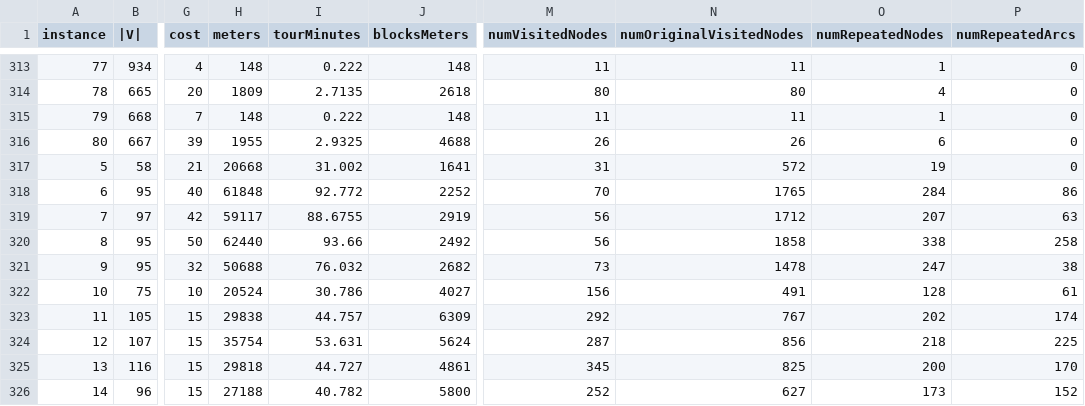
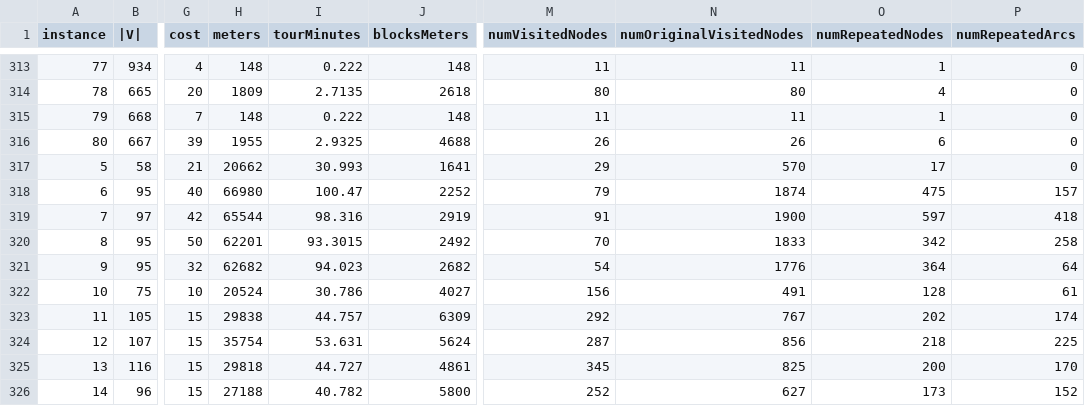
Before and after one commit to matheusdiogenesandrade/CBRP, a CSV file: reports/SolStats.csv, drawn as a sheet; only a part is shown, gaps mark what is left out; the diff covers the shown part only; the diff names each change by its address in the sheet, - before the commit and + after, or states it on an @@ line.

```diff
--- a/reports/SolStats.csv
+++ b/reports/SolStats.csv
-H317 (meters): 20668
+H317 (meters): 20662
-I317 (tourMinutes): 31.002
+I317 (tourMinutes): 30.993
-M317 (numVisitedNodes): 31
+M317 (numVisitedNodes): 29
-N317 (numOriginalVisitedNodes): 572
+N317 (numOriginalVisitedNodes): 570
-O317 (numRepeatedNodes): 19
+O317 (numRepeatedNodes): 17
-H318 (meters): 61848
+H318 (meters): 66980
-I318 (tourMinutes): 92.772
+I318 (tourMinutes): 100.47
-M318 (numVisitedNodes): 70
+M318 (numVisitedNodes): 79
-N318 (numOriginalVisitedNodes): 1765
+N318 (numOriginalVisitedNodes): 1874
-O318 (numRepeatedNodes): 284
+O318 (numRepeatedNodes): 475
-P318 (numRepeatedArcs): 86
+P318 (numRepeatedArcs): 157
-H319 (meters): 59117
+H319 (meters): 65544
-I319 (tourMinutes): 88.6755
+I319 (tourMinutes): 98.316
-M319 (numVisitedNodes): 56
+M319 (numVisitedNodes): 91
-N319 (numOriginalVisitedNodes): 1712
+N319 (numOriginalVisitedNodes): 1900
-O319 (numRepeatedNodes): 207
+O319 (numRepeatedNodes): 597
-P319 (numRepeatedArcs): 63
+P319 (numRepeatedArcs): 418
-H320 (meters): 62440
+H320 (meters): 62201
-I320 (tourMinutes): 93.66
+I320 (tourMinutes): 93.3015
-M320 (numVisitedNodes): 56
+M320 (numVisitedNodes): 70
-N320 (numOriginalVisitedNodes): 1858
+N320 (numOriginalVisitedNodes): 1833
-O320 (numRepeatedNodes): 338
+O320 (numRepeatedNodes): 342
-H321 (meters): 50688
+H321 (meters): 62682
-I321 (tourMinutes): 76.032
+I321 (tourMinutes): 94.023
-M321 (numVisitedNodes): 73
+M321 (numVisitedNodes): 54
-N321 (numOriginalVisitedNodes): 1478
+N321 (numOriginalVisitedNodes): 1776
-O321 (numRepeatedNodes): 247
+O321 (numRepeatedNodes): 364
-P321 (numRepeatedArcs): 38
+P321 (numRepeatedArcs): 64
```
Also changed, not shown: 64 edited cells elsewhere in this file, 24 other files.
